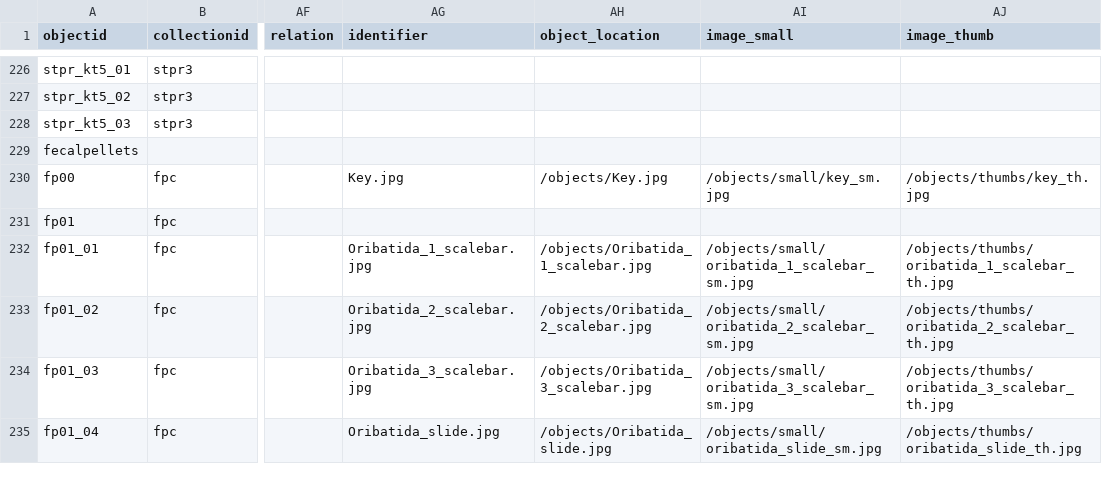
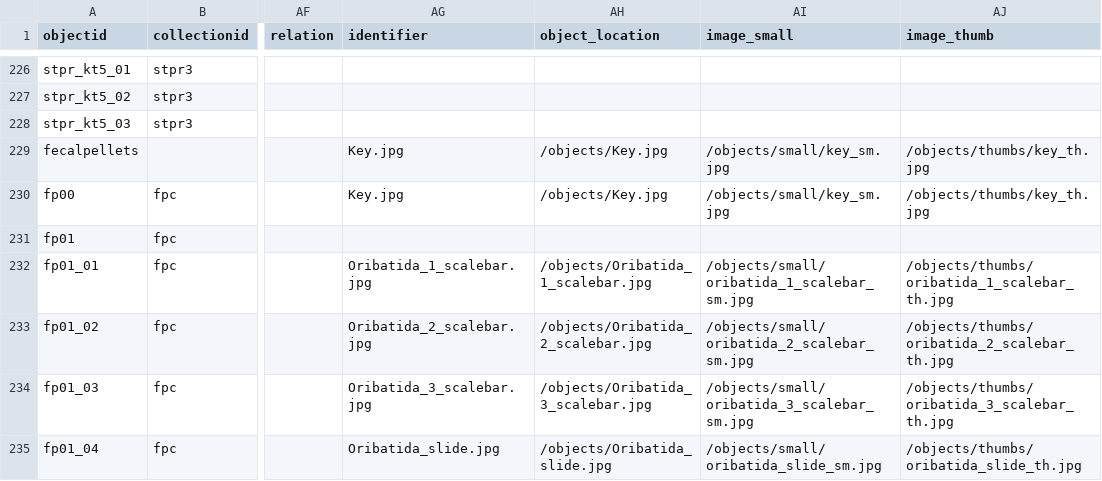
Before and after one commit to sglass2/thin-section-repo, a CSV file: _data/TSRepo-v3.csv (was _data/TSRepo - v3.csv), drawn as a sheet; only a part is shown, gaps mark what is left out; the diff names each change by its address in the sheet, - before the commit and + after, or states it on an @@ line.

Commit message:
added fecal pellets page

```diff
--- a/_data/TSRepo - v3.csv
+++ b/_data/TSRepo-v3.csv
-AG229 (identifier): (empty)
+AG229 (identifier): Key.jpg
-AH229 (object_location): (empty)
+AH229 (object_location): /objects/Key.jpg
-AI229 (image_small): (empty)
+AI229 (image_small): /objects/small/key_sm.jpg
-AJ229 (image_thumb): (empty)
+AJ229 (image_thumb): /objects/thumbs/key_th.jpg
```
